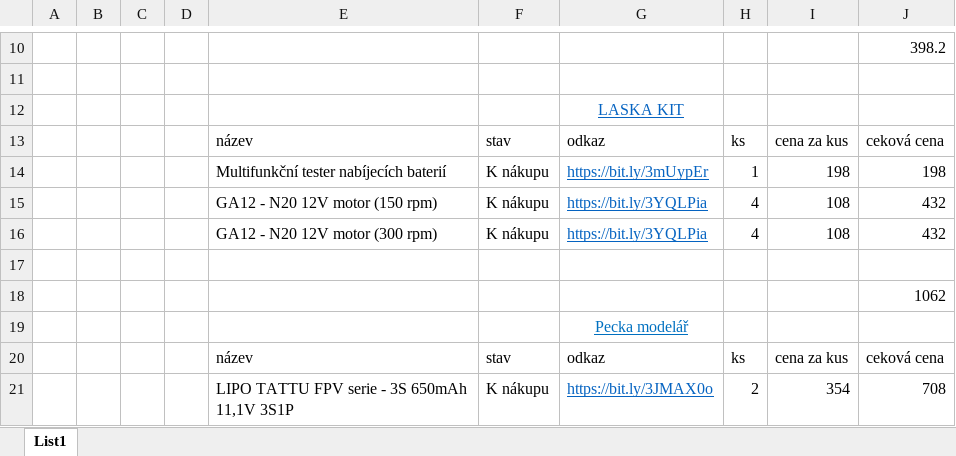
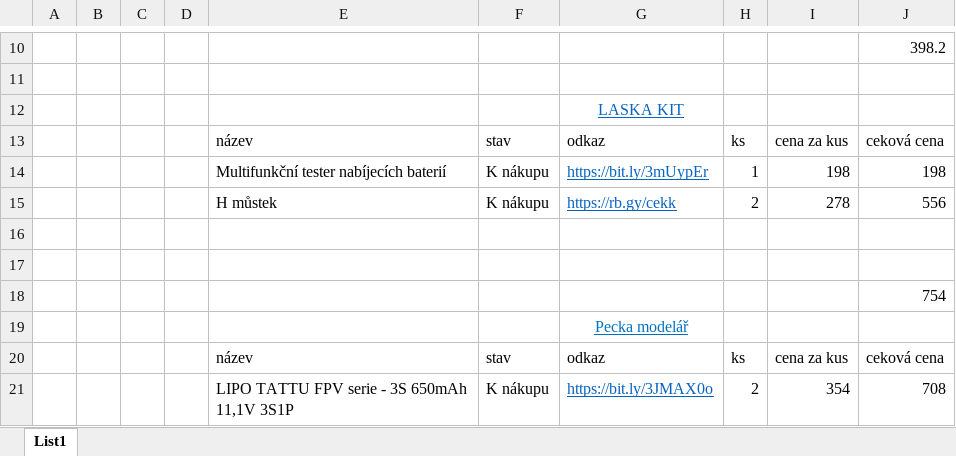
Before and after one commit to bismarx-v1/Sumec-MiniSumo, an Excel workbook: - DOCS -/Excel - COMPONENTS/SUMEC - SEZNAM 3 MKI.xlsx, sheet List1, drawn as a sheet; only a part is shown, gaps mark what is left out; values as stored, in another font and other column widths than the file's, no borders; conditional formats not drawn; removed rows and columns are numbered as before the commit, all else as after; the diff names each change by its address in the sheet, - before the commit and + after, or states it on an @@ line.

Commit message:
nákup - láskakit

```diff
--- a/- DOCS -/Excel - COMPONENTS/SUMEC - SEZNAM 3 MKI.xlsx (sheet List1)
+++ b/- DOCS -/Excel - COMPONENTS/SUMEC - SEZNAM 3 MKI.xlsx (sheet List1)
-row 15:  |  |  |  | GA12 - N20 12V motor (150 rpm) | K nákupu | https://bit.ly/3YQLPia | 4 | 108 | 432
-row 16:  |  |  |  | GA12 - N20 12V motor (300 rpm) | K nákupu | https://bit.ly/3YQLPia | 4 | 108 | 432
+row 15:  |  |  |  | H můstek | K nákupu | https://rb.gy/cekk | 2 | 278 | 556
+row 17: (empty)
-J18: 1062
+J18: 754
```
Also changed, not shown: - DOCS -/Excel - COMPONENTS/aktuální seznam.xlsx.
